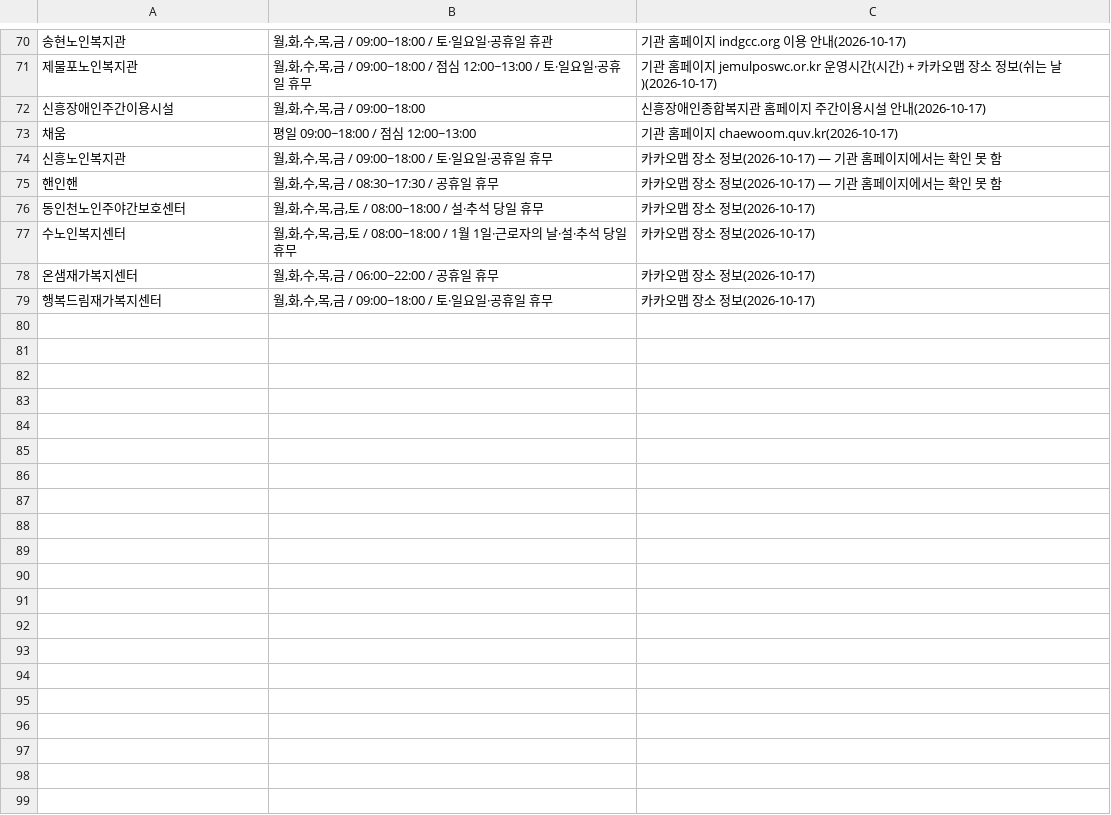
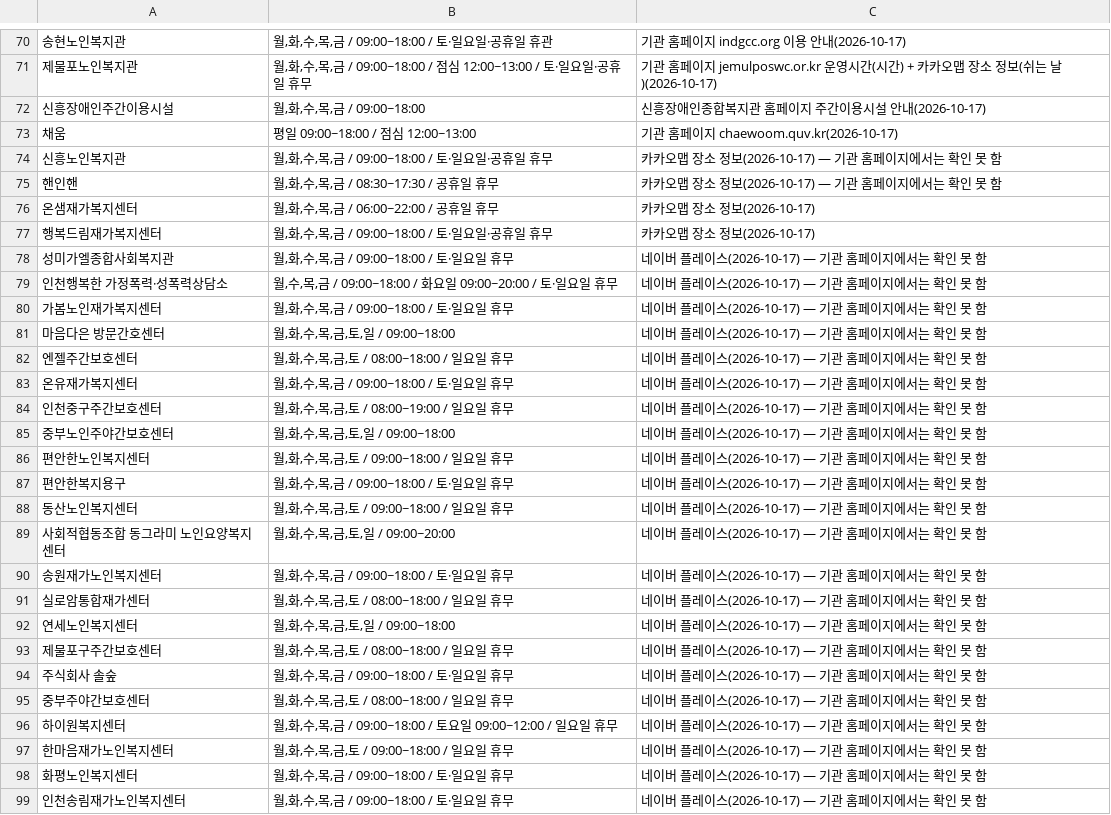
Before and after one commit to ms89gmpy88-netizen/jemulpo-welfare-map, a CSV file: data/운영시간.csv, drawn as a sheet; only a part is shown, gaps mark what is left out; removed rows and columns are numbered as before the commit, all else as after; the diff names each change by its address in the sheet, - before the commit and + after, or states it on an @@ line.

```diff
--- a/data/운영시간.csv
+++ b/data/운영시간.csv
-row 76: 동인천노인주야간보호센터 | 월,화,수,목,금,토 / 08:00~18:00 / 설·추석 당일 휴무 | 카카오맵 장소 정보(2026-10-17)
-row 77: 수노인복지센터 | 월,화,수,목,금,토 / 08:00~18:00 / 1월 1일·근로자의 날·설·추석 당일 휴무 | 카카오맵 장소 정보(2026-10-17)
+row 78: 성미가엘종합사회복지관 | 월,화,수,목,금 / 09:00~18:00 / 토·일요일 휴무 | 네이버 플레이스(2026-10-17) — 기관 홈페이지에서는 확인 못 함
+row 79: 인천행복한 가정폭력·성폭력상담소 | 월,수,목,금 / 09:00~18:00 / 화요일 09:00~20:00 / 토·일요일 휴무 | 네이버 플레이스(2026-10-17) — 기관 홈페이지에서는 확인 못 함
+row 80: 가봄노인재가복지센터 | 월,화,수,목,금 / 09:00~18:00 / 토·일요일 휴무 | 네이버 플레이스(2026-10-17) — 기관 홈페이지에서는 확인 못 함
+row 81: 마음다은 방문간호센터 | 월,화,수,목,금,토,일 / 09:00~18:00 | 네이버 플레이스(2026-10-17) — 기관 홈페이지에서는 확인 못 함
+row 82: 엔젤주간보호센터 | 월,화,수,목,금,토 / 08:00~18:00 / 일요일 휴무 | 네이버 플레이스(2026-10-17) — 기관 홈페이지에서는 확인 못 함
+row 83: 온유재가복지센터 | 월,화,수,목,금 / 09:00~18:00 / 토·일요일 휴무 | 네이버 플레이스(2026-10-17) — 기관 홈페이지에서는 확인 못 함
+row 84: 인천중구주간보호센터 | 월,화,수,목,금,토 / 08:00~19:00 / 일요일 휴무 | 네이버 플레이스(2026-10-17) — 기관 홈페이지에서는 확인 못 함
+row 85: 중부노인주야간보호센터 | 월,화,수,목,금,토,일 / 09:00~18:00 | 네이버 플레이스(2026-10-17) — 기관 홈페이지에서는 확인 못 함
+row 86: 편안한노인복지센터 | 월,화,수,목,금,토 / 09:00~18:00 / 일요일 휴무 | 네이버 플레이스(2026-10-17) — 기관 홈페이지에서는 확인 못 함
+row 87: 편안한복지용구 | 월,화,수,목,금 / 09:00~18:00 / 토·일요일 휴무 | 네이버 플레이스(2026-10-17) — 기관 홈페이지에서는 확인 못 함
+row 88: 동산노인복지센터 | 월,화,수,목,금,토 / 09:00~18:00 / 일요일 휴무 | 네이버 플레이스(2026-10-17) — 기관 홈페이지에서는 확인 못 함
+row 89: 사회적협동조합 동그라미 노인요양복지센터 | 월,화,수,목,금,토,일 / 09:00~20:00 | 네이버 플레이스(2026-10-17) — 기관 홈페이지에서는 확인 못 함
+row 90: 송원재가노인복지센터 | 월,화,수,목,금 / 09:00~18:00 / 토·일요일 휴무 | 네이버 플레이스(2026-10-17) — 기관 홈페이지에서는 확인 못 함
+row 91: 실로암통합재가센터 | 월,화,수,목,금,토 / 08:00~18:00 / 일요일 휴무 | 네이버 플레이스(2026-10-17) — 기관 홈페이지에서는 확인 못 함
+row 92: 연세노인복지센터 | 월,화,수,목,금,토,일 / 09:00~18:00 | 네이버 플레이스(2026-10-17) — 기관 홈페이지에서는 확인 못 함
+row 93: 제물포구주간보호센터 | 월,화,수,목,금,토 / 08:00~18:00 / 일요일 휴무 | 네이버 플레이스(2026-10-17) — 기관 홈페이지에서는 확인 못 함
+row 94: 주식회사 솔숲 | 월,화,수,목,금 / 09:00~18:00 / 토·일요일 휴무 | 네이버 플레이스(2026-10-17) — 기관 홈페이지에서는 확인 못 함
+row 95: 중부주야간보호센터 | 월,화,수,목,금,토 / 08:00~18:00 / 일요일 휴무 | 네이버 플레이스(2026-10-17) — 기관 홈페이지에서는 확인 못 함
+row 96: 하이원복지센터 | 월,화,수,목,금 / 09:00~18:00 / 토요일 09:00~12:00 / 일요일 휴무 | 네이버 플레이스(2026-10-17) — 기관 홈페이지에서는 확인 못 함
+row 97: 한마음재가노인복지센터 | 월,화,수,목,금,토 / 09:00~18:00 / 일요일 휴무 | 네이버 플레이스(2026-10-17) — 기관 홈페이지에서는 확인 못 함
+row 98: 화평노인복지센터 | 월,화,수,목,금 / 09:00~18:00 / 토·일요일 휴무 | 네이버 플레이스(2026-10-17) — 기관 홈페이지에서는 확인 못 함
+row 99: 인천송림재가노인복지센터 | 월,화,수,목,금 / 09:00~18:00 / 토·일요일 휴무 | 네이버 플레이스(2026-10-17) — 기관 홈페이지에서는 확인 못 함
```
Also changed, not shown: data/기타복지시설.csv, data/노인복지시설현황.csv, 3 other files.
